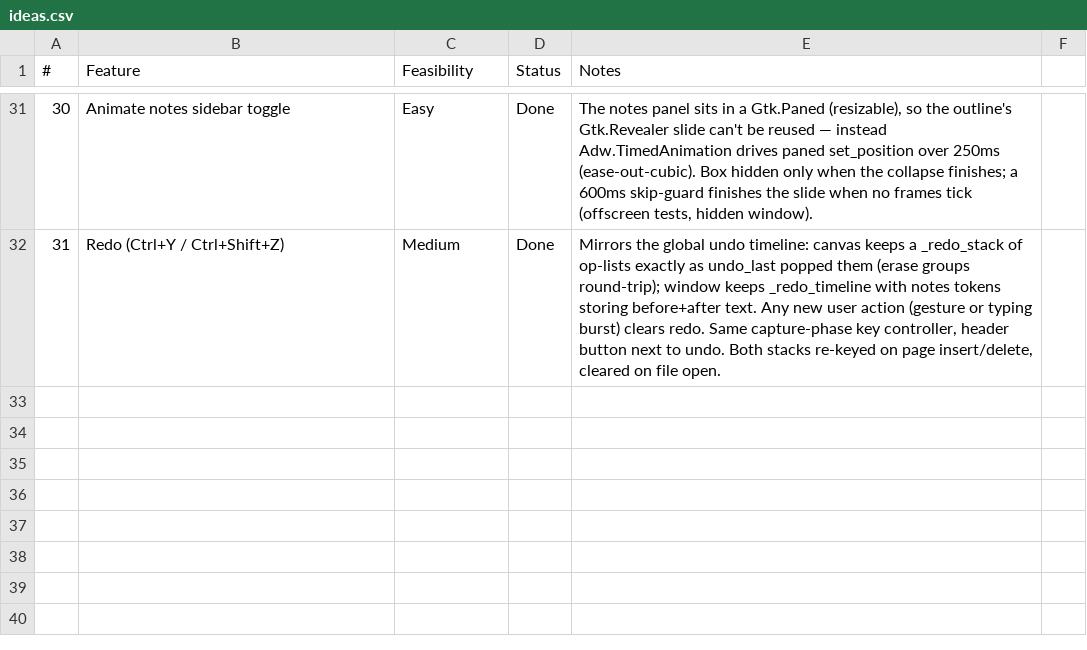
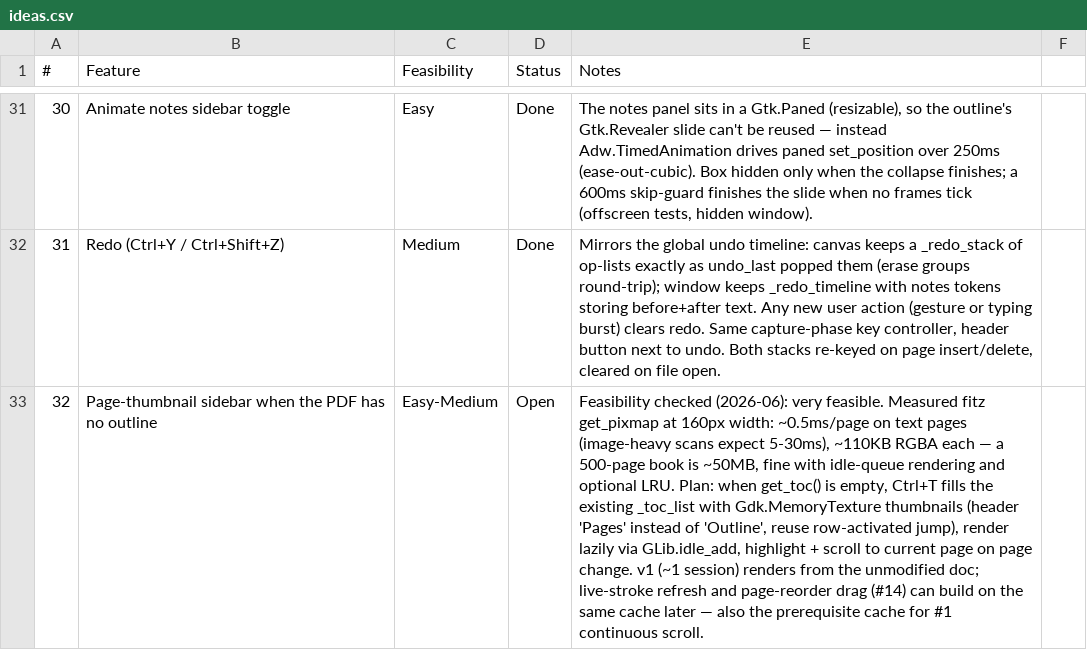
Before and after one commit to brokkoli71/sidemark, a CSV file: ideas.csv, drawn as a sheet; only a part is shown, gaps mark what is left out; the diff names each change by its address in the sheet, - before the commit and + after, or states it on an @@ line.

```diff
--- a/ideas.csv
+++ b/ideas.csv
+row 33: 32 | Page-thumbnail sidebar when the PDF has no outline | Easy-Medium | Open | Feasibility checked (2026-06): very feasible. Measured fitz get_pixmap at 160px width: ~0.5ms/page on text pages (image-heavy scans expect 5-30ms), ~110KB RGBA each — a 500-page book is ~50MB, fine with idle-queue rendering and optional LRU. Plan: when get_toc() is empty, Ctrl+T fills the existing _toc_list with Gdk.MemoryTexture thumbnails (header 'Pages' instead of 'Outline', reuse row-activated jump), render lazily via GLib.idle_add, highlight + scroll to current page on page change. v1 (~1 session) renders from the unmodified doc; live-stroke refresh and page-reorder drag (#14) can build on the same cache later — also the prerequisite cache for #1 continuous scroll.
```
